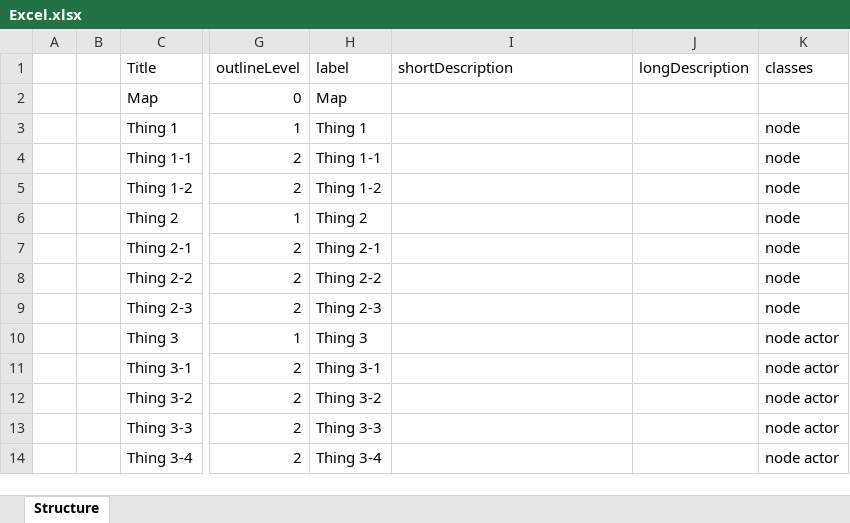
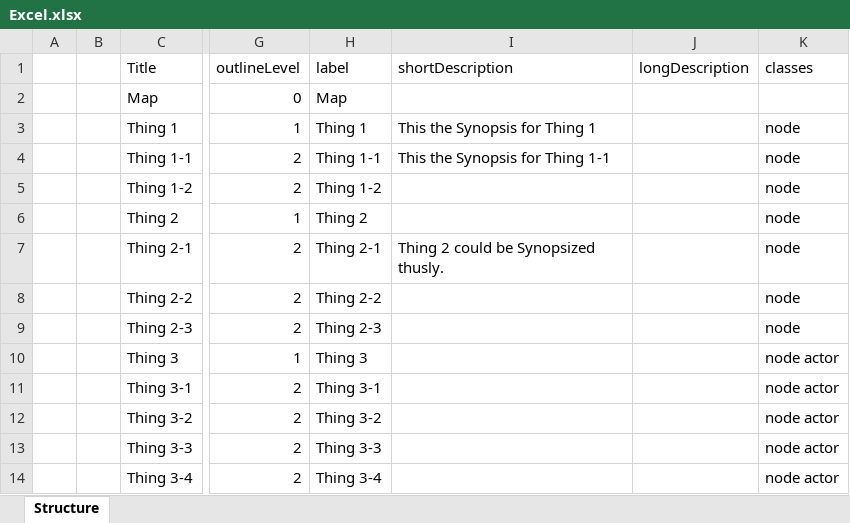
Before and after one commit to hajinasiri/convertor_project, an Excel workbook: Excel.xlsx, sheet Structure, drawn as a sheet; only a part is shown, gaps mark what is left out; values as stored, in another font and other column widths than the file's, no borders; the diff names each change by its address in the sheet, - before the commit and + after, or states it on an @@ line.

Commit message:
shortdescription was added to node convertor

```diff
--- a/Excel.xlsx (sheet Structure)
+++ b/Excel.xlsx (sheet Structure)
-I3 (shortDescription): (empty)
+I3 (shortDescription): This the Synopsis for Thing 1
-I4 (shortDescription): (empty)
+I4 (shortDescription): This the Synopsis for Thing 1-1
-I7 (shortDescription): (empty)
+I7 (shortDescription): Thing 2 could be Synopsized thusly.
```
Also changed, not shown: 1 other file.
